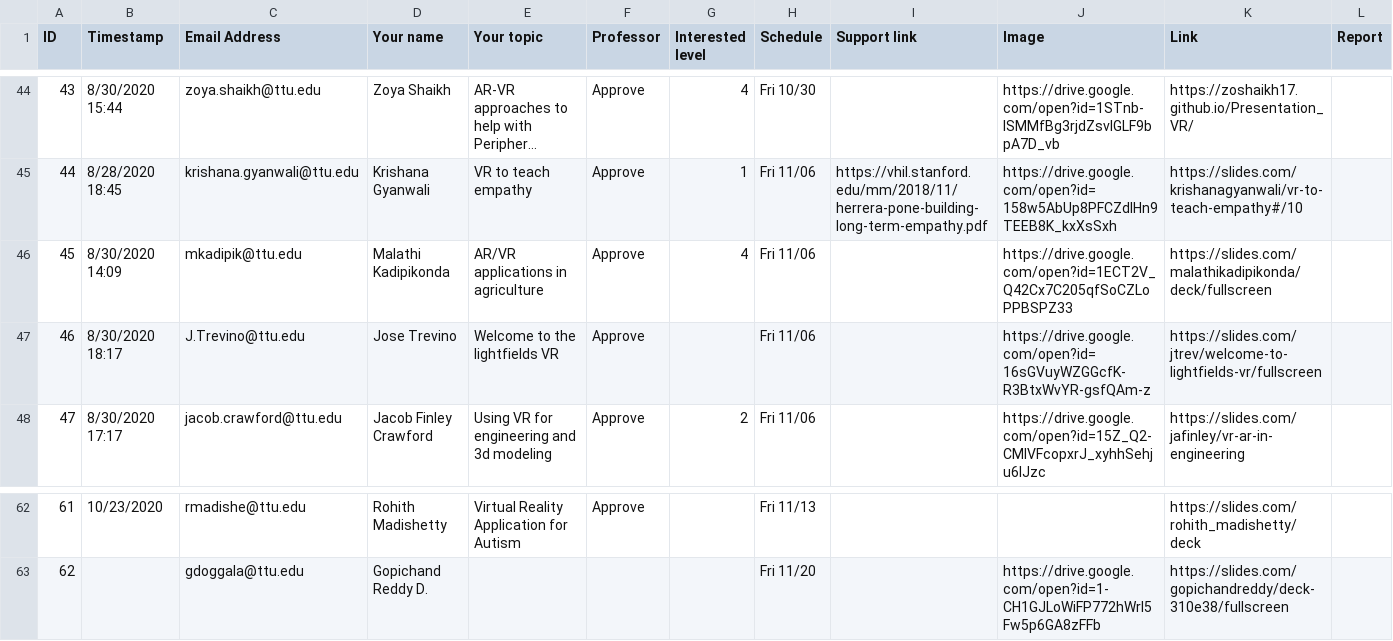
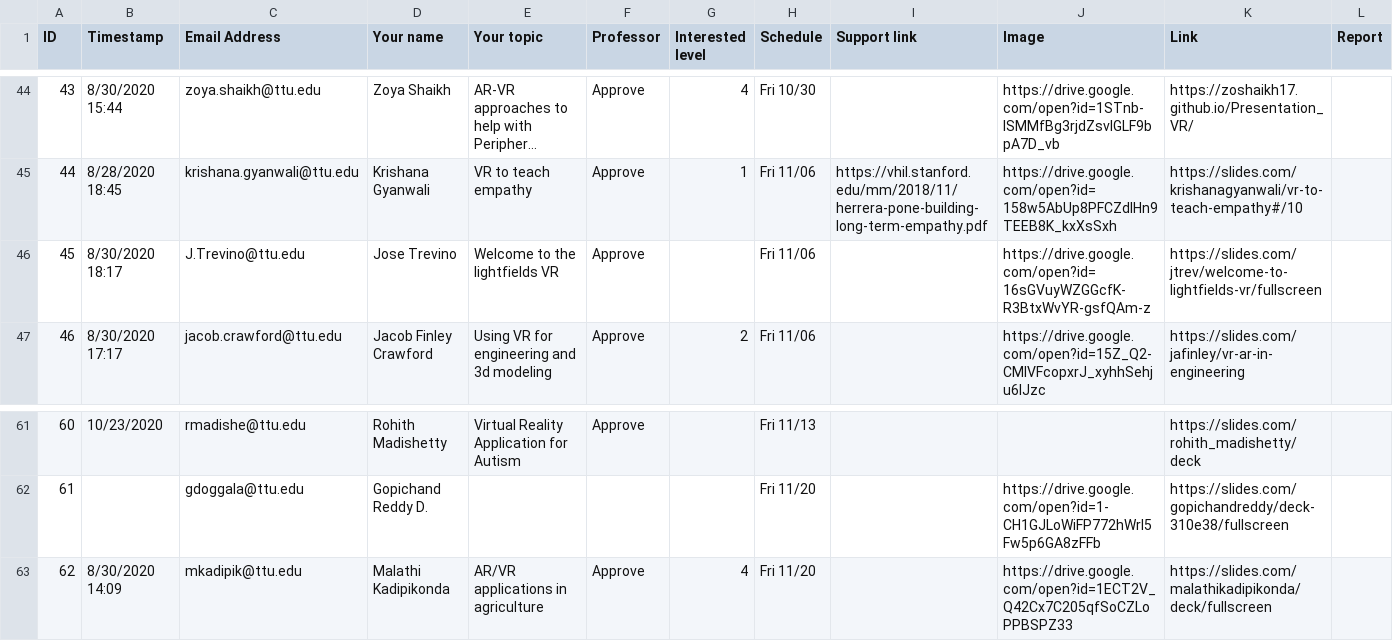
Before and after one commit to iDataVisualizationLab/CS5331-VirtualReality-Fall2020, a CSV file: StudentChoices/CS4331 and CS5331_ Student choice (Responses) - Form Responses 1.csv, drawn as a sheet; only a part is shown, gaps mark what is left out; long unchanged cells end in …; removed rows and columns are numbered as before the commit, all else as after; the diff names each change by its address in the sheet, - before the commit and + after, or states it on an @@ line.

Commit message:
Update CS4331 and CS5331_ Student choice (Responses) - Form Responses 1.csv

```diff
--- a/StudentChoices/CS4331 and CS5331_ Student choice (Responses) - Form Responses 1.csv
+++ b/StudentChoices/CS4331 and CS5331_ Student choice (Responses) - Form Responses 1.csv
-row 46: 45 | 8/30/2020 14:09 | mkadipik@ttu.edu | Malathi Kadipikonda | AR/VR applications in agriculture | Approve | 4 | Fri 11/06 |  | https://drive.google.com/open?id=1ECT2V_Q42Cx7C205qfSoCZLoPPBSPZ33 | https://slides.com/malathikadipikonda/deck/fullscreen
@@ column A (ID) renumbered between rows 46 and 62 @@
+row 63: 62 | 8/30/2020 14:09 | mkadipik@ttu.edu | Malathi Kadipikonda | AR/VR applications in agriculture | Approve | 4 | Fri 11/20 |  | https://drive.google.com/open?id=1ECT2V_Q42Cx7C205qfSoCZLoPPBSPZ33 | https://slides.com/malathikadipikonda/deck/fullscreen
```
